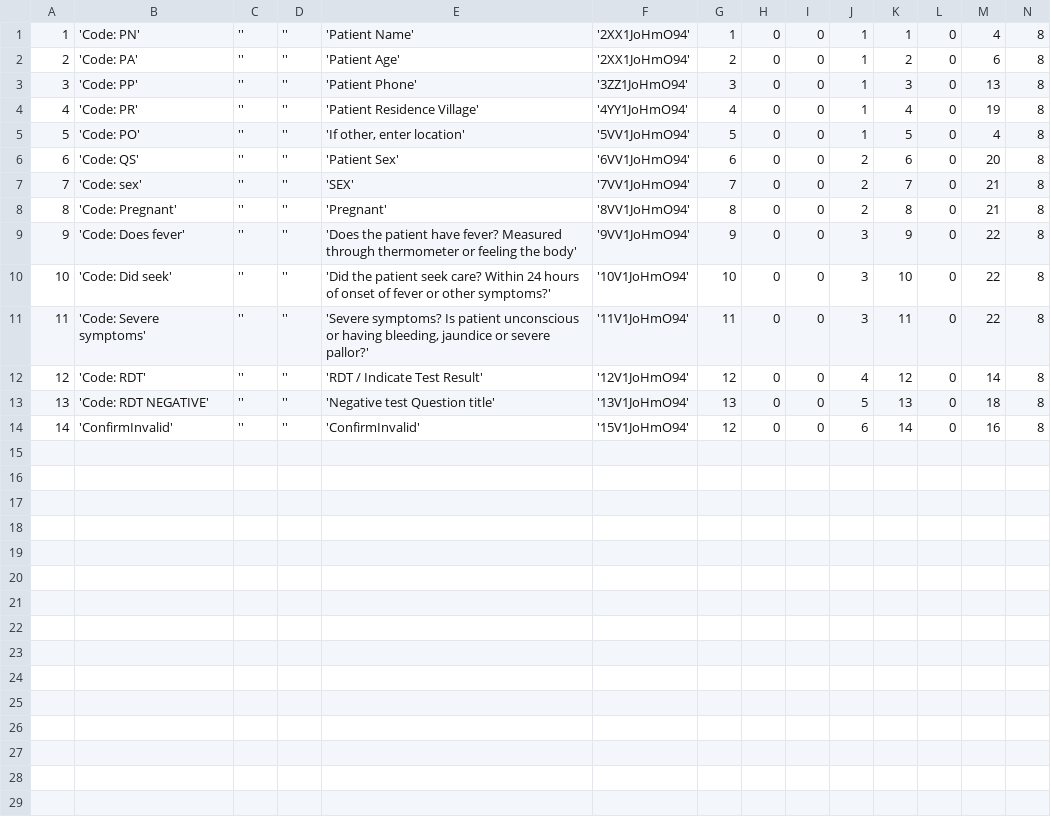
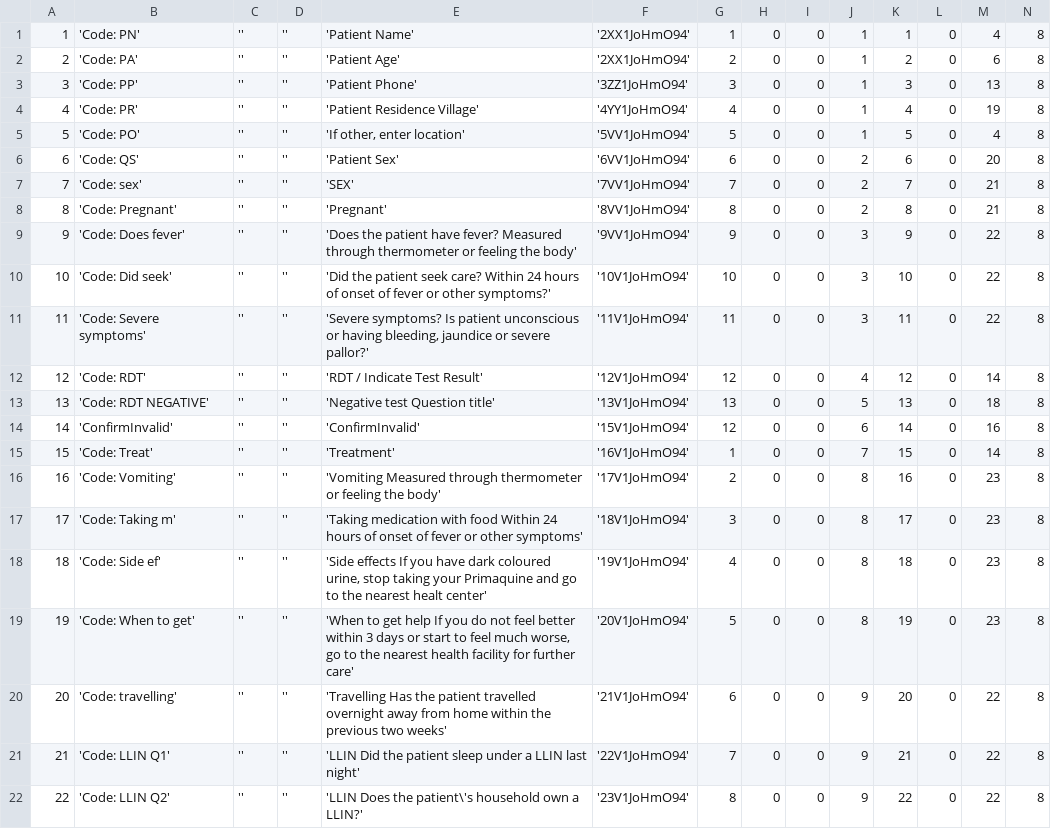
Before and after one commit to EyeSeeTea/pictureapp, a CSV file: app/src/myanmar/assets/Questions.csv, drawn as a sheet; only a part is shown; rows hold the shown columns only; the diff names each change by its address in the sheet, - before the commit and + after, or states it on an @@ line.

```diff
--- a/app/src/myanmar/assets/Questions.csv
+++ b/app/src/myanmar/assets/Questions.csv
+row 15: 15 | 'Code: Treat' | '' | '' | 'Treatment' | '16V1JoHmO94' | 1 | 0 | 0 | 7 | 15 | 0 | 14 | 8
+row 16: 16 | 'Code: Vomiting' | '' | '' | 'Vomiting Measured through thermometer or feeling the body' | '17V1JoHmO94' | 2 | 0 | 0 | 8 | 16 | 0 | 23 | 8
+row 17: 17 | 'Code: Taking m' | '' | '' | 'Taking medication with food Within 24 hours of onset of fever or other symptoms' | '18V1JoHmO94' | 3 | 0 | 0 | 8 | 17 | 0 | 23 | 8
+row 18: 18 | 'Code: Side ef' | '' | '' | 'Side effects If you have dark coloured urine, stop taking your Primaquine and go to the nearest healt center' | '19V1JoHmO94' | 4 | 0 | 0 | 8 | 18 | 0 | 23 | 8
+row 19: 19 | 'Code: When to get' | '' | '' | 'When to get help If you do not feel better within 3 days or start to feel much worse, go to the nearest health facility for further care' | '20V1JoHmO94' | 5 | 0 | 0 | 8 | 19 | 0 | 23 | 8
+row 20: 20 | 'Code: travelling' | '' | '' | 'Travelling Has the patient travelled overnight away from home within the previous two weeks' | '21V1JoHmO94' | 6 | 0 | 0 | 9 | 20 | 0 | 22 | 8
+row 21: 21 | 'Code: LLIN Q1' | '' | '' | 'LLIN Did the patient sleep under a LLIN last night' | '22V1JoHmO94' | 7 | 0 | 0 | 9 | 21 | 0 | 22 | 8
+row 22: 22 | 'Code: LLIN Q2' | '' | '' | 'LLIN Does the patient\'s household own a LLIN?' | '23V1JoHmO94' | 8 | 0 | 0 | 9 | 22 | 0 | 22 | 8
```
Also changed, not shown: app/src/myanmar/assets/Answers.csv, app/src/myanmar/assets/Headers.csv, 6 other files.
